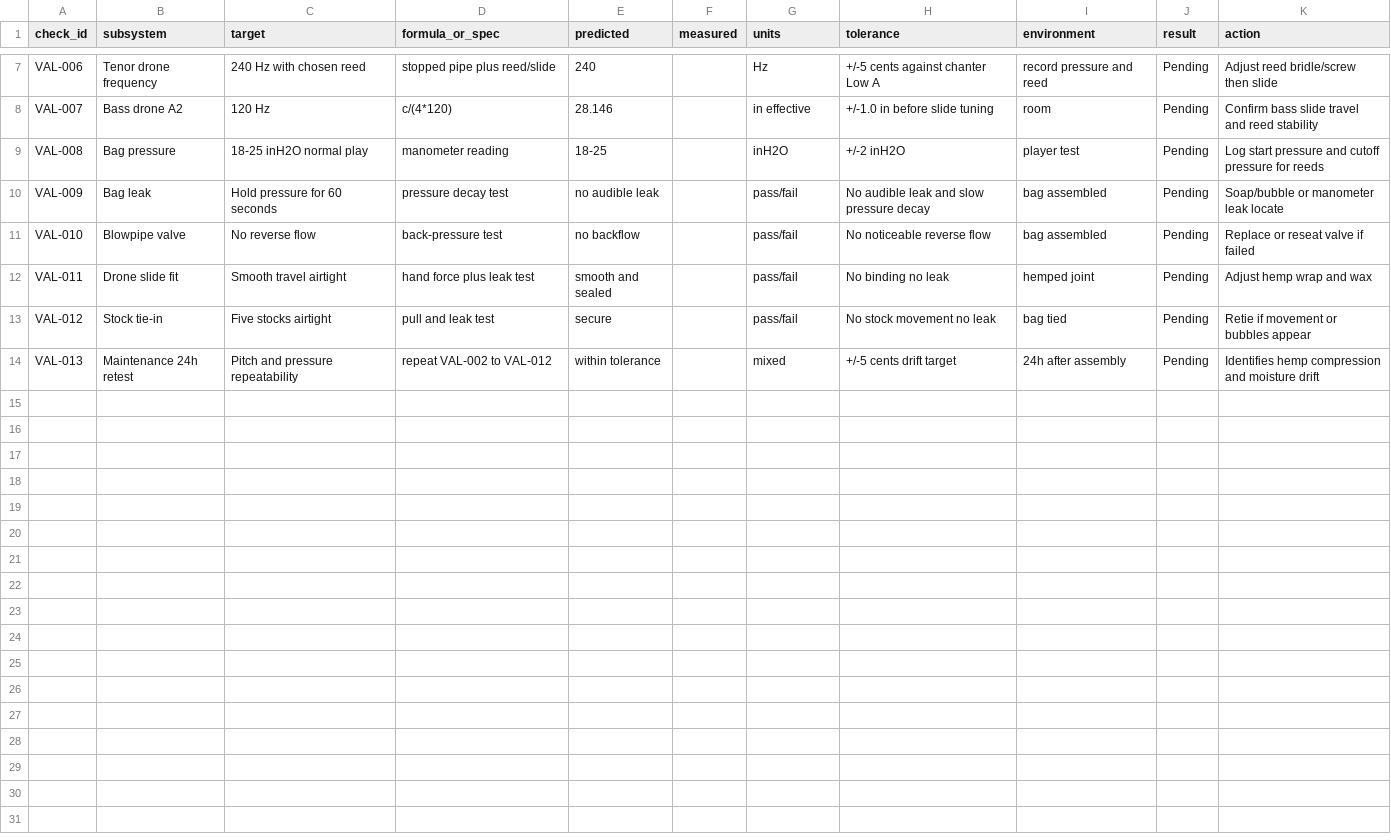
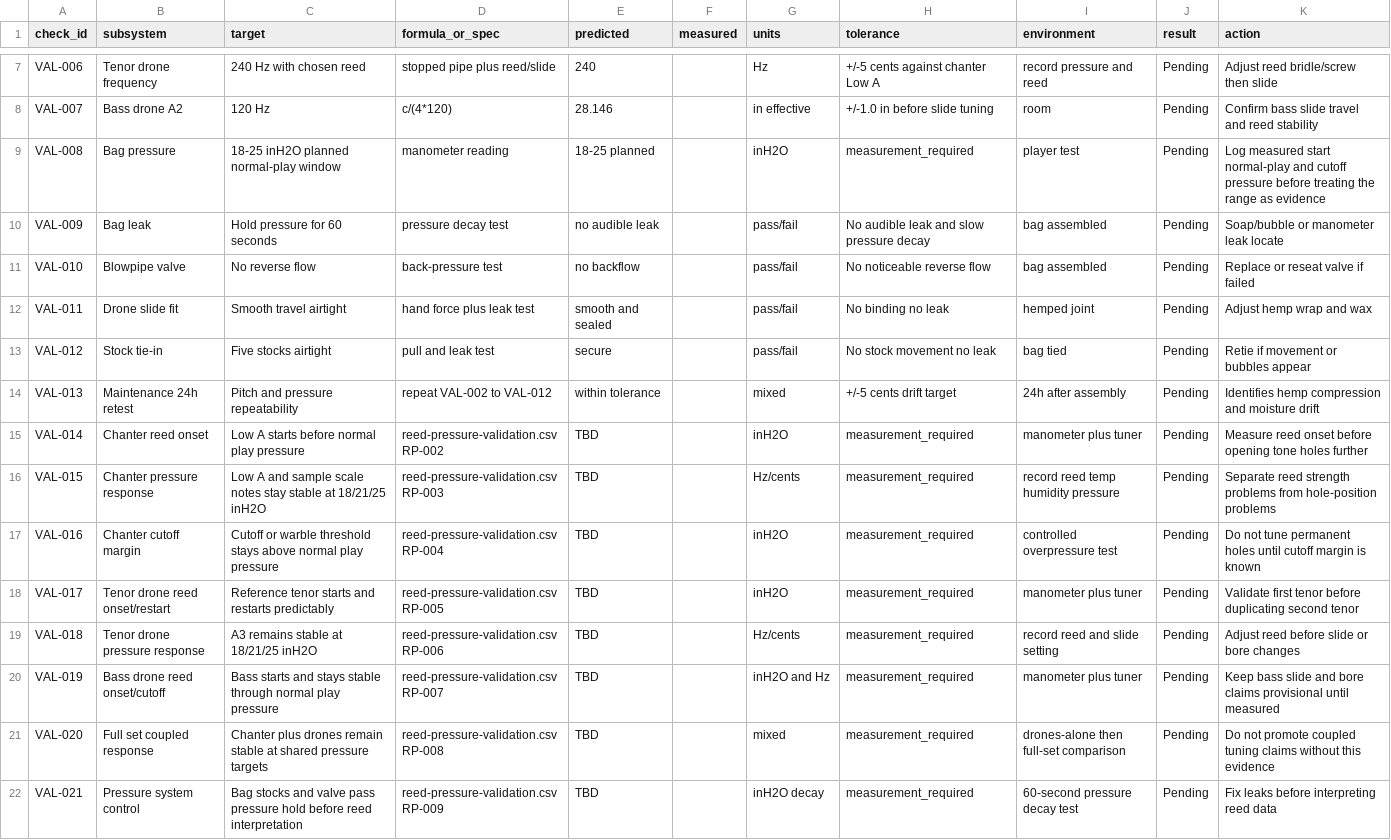
Before and after one commit to tonykoop/great-highland-bagpipe, a CSV file: validation.csv, drawn as a sheet; only a part is shown, gaps mark what is left out.

Commit message:
Add GHB reed pressure validation gates (#5)
* Add GHB reed pressure validation gates

* Mark GHB pressure window as measurement required

---------

Co-authored-by: AI Bot <bot@example.com>

```diff
--- a/validation.csv
+++ b/validation.csv
@@ -8,3 +8,3 @@ VAL-006,Tenor drone frequency,240 Hz with chosen reed,stopped pipe plus reed/sli
 VAL-007,Bass drone A2,120 Hz,c/(4*120),28.146,,in effective,+/-1.0 in before slide tuning,room,Pending,Confirm bass slide travel and reed stability
-VAL-008,Bag pressure,18-25 inH2O normal play,manometer reading,18-25,,inH2O,+/-2 inH2O,player test,Pending,Log start pressure and cutoff pressure for reeds
+VAL-008,Bag pressure,18-25 inH2O planned normal-play window,manometer reading,18-25 planned,,inH2O,measurement_required,player test,Pending,Log measured start normal-play and cutoff pressure before treating the range as evidence
 VAL-009,Bag leak,Hold pressure for 60 seconds,pressure decay test,no audible leak,,pass/fail,No audible leak and slow pressure decay,bag assembled,Pending,Soap/bubble or manometer leak locate
@@ -14 +14,9 @@ VAL-012,Stock tie-in,Five stocks airtight,pull and leak test,secure,,pass/fail,N
 VAL-013,Maintenance 24h retest,Pitch and pressure repeatability,repeat VAL-002 to VAL-012,within tolerance,,mixed,+/-5 cents drift target,24h after assembly,Pending,Identifies hemp compression and moisture drift
+VAL-014,Chanter reed onset,Low A starts before normal play pressure,reed-pressure-validation.csv RP-002,TBD,,inH2O,measurement_required,manometer plus tuner,Pending,Measure reed onset before opening tone holes further
+VAL-015,Chanter pressure response,Low A and sample scale notes stay stable at 18/21/25 inH2O,reed-pressure-validation.csv RP-003,TBD,,Hz/cents,measurement_required,record reed temp humidity pressure,Pending,Separate reed strength problems from hole-position problems
+VAL-016,Chanter cutoff margin,Cutoff or warble threshold stays above normal play pressure,reed-pressure-validation.csv RP-004,TBD,,inH2O,measurement_required,controlled overpressure test,Pending,Do not tune permanent holes until cutoff margin is known
+VAL-017,Tenor drone reed onset/restart,Reference tenor starts and restarts predictably,reed-pressure-validation.csv RP-005,TBD,,inH2O,measurement_required,manometer plus tuner,Pending,Validate first tenor before duplicating second tenor
+VAL-018,Tenor drone pressure response,A3 remains stable at 18/21/25 inH2O,reed-pressure-validation.csv RP-006,TBD,,Hz/cents,measurement_required,record reed and slide setting,Pending,Adjust reed before slide or bore changes
+VAL-019,Bass drone reed onset/cutoff,Bass starts and stays stable through normal play pressure,reed-pressure-validation.csv RP-007,TBD,,inH2O and Hz,measurement_required,manometer plus tuner,Pending,Keep bass slide and bore claims provisional until measured
+VAL-020,Full set coupled response,Chanter plus drones remain stable at shared pressure targets,reed-pressure-validation.csv RP-008,TBD,,mixed,measurement_required,drones-alone then full-set comparison,Pending,Do not promote coupled tuning claims without this evidence
+VAL-021,Pressure system control,Bag stocks and valve pass pressure hold before reed interpretation,reed-pressure-validation.csv RP-009,TBD,,inH2O decay,measurement_required,60-second pressure decay test,Pending,Fix leaks before interpreting reed data
```
Also changed, not shown: family-spec.csv, 5 other files.
